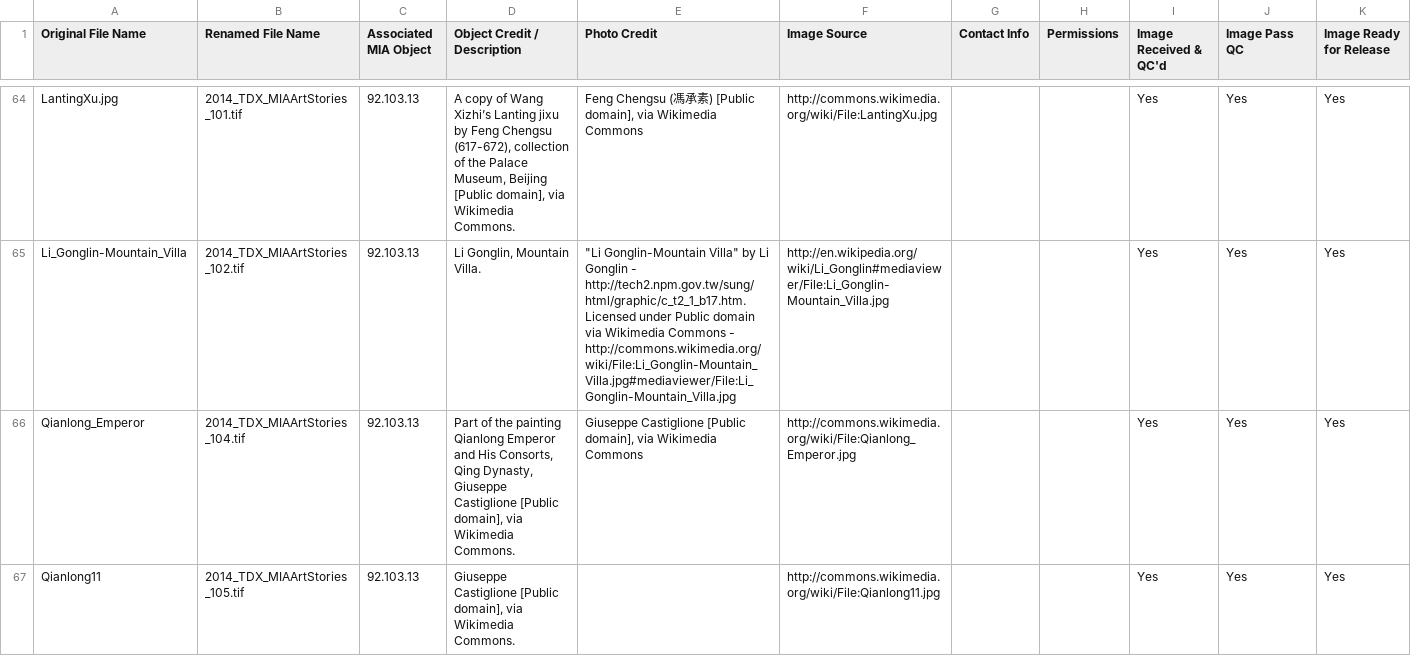
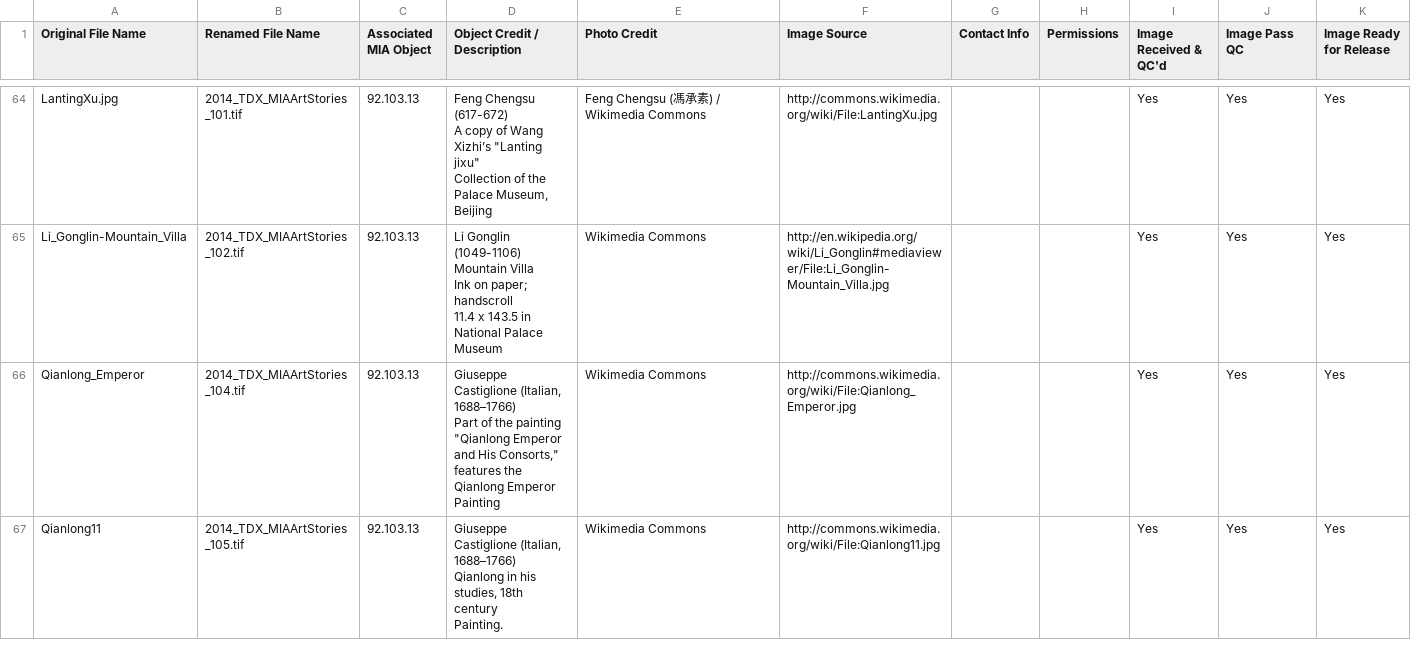
Before and after one commit to kjell/artstories-image-audit, a CSV file: departments/asian-art.csv, drawn as a sheet; only a part is shown, gaps mark what is left out; ↵ is a line break in a cell; the diff covers the shown part only; the diff names each change by its address in the sheet, - before the commit and + after, or states it on an @@ line.

Commit message:
re-pull the tracking spreadsheet

```diff
--- a/departments/asian-art.csv
+++ b/departments/asian-art.csv
-D64 (Object Credit / Description): A copy of Wang Xizhi’s Lanting jixu by Feng Chengsu (617-672), collection of the Palace Museum, Beijing [Public domain], via Wikimedia Commons.
+D64 (Object Credit / Description): Feng Chengsu (617-672) ↵ A copy of Wang Xizhi’s "Lanting jixu" ↵ Collection of the Palace Museum, Beijing
-E64 (Photo Credit): …素) [Public domain], via Wikimedia Commons
+E64 (Photo Credit): …素) / Wikimedia Commons
-D65 (Object Credit / Description): Li Gonglin, Mountain Villa.
+D65 (Object Credit / Description): Li Gonglin (1049-1106) ↵ Mountain Villa ↵ Ink on paper; handscroll ↵ 11.4 x 143.5 in ↵ National Palace Museum
-E65 (Photo Credit): "Li Gonglin-Mountain Villa" by Li Gonglin - http://tech2.npm.gov.tw/sung/html/graphic/c_t2_1_b17.htm. Licensed under Public domain via Wikimedia Commons - http://commons.wikimedia.org/wiki/File:Li_Gonglin-Mountain_Villa.jpg#mediaviewer/File:Li_Gonglin-Mountain_Villa.jpg
+E65 (Photo Credit): Wikimedia Commons
-D66 (Object Credit / Description): Part of the painting Qianlong Emperor and His Consorts, Qing Dynasty, Giuseppe Castiglione [Public domain], via Wikimedia Commons.
+D66 (Object Credit / Description): Giuseppe Castiglione (Italian, 1688–1766) ↵ Part of the painting "Qianlong Emperor and His Consorts," features the Qianlong Emperor ↵ Painting
-E66 (Photo Credit): Giuseppe Castiglione [Public domain], via Wikimedia Commons
+E66 (Photo Credit): Wikimedia Commons
-D67 (Object Credit / Description): Giuseppe Castiglione [Public domain], via Wikimedia Commons.
+D67 (Object Credit / Description): Giuseppe Castiglione (Italian, 1688–1766) ↵ Qianlong in his studies, 18th century ↵ Painting.
-E67 (Photo Credit): (empty)
+E67 (Photo Credit): Wikimedia Commons
```
Also changed, not shown: 82 edited cells elsewhere in this file, departments/aaa.csv, departments/contemporary.csv, 6 other files.
